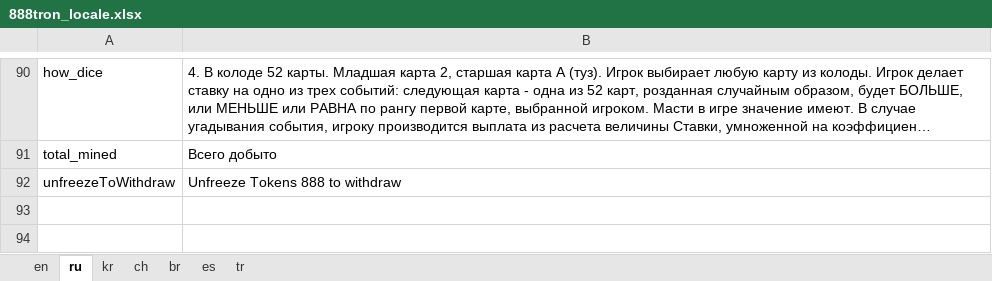
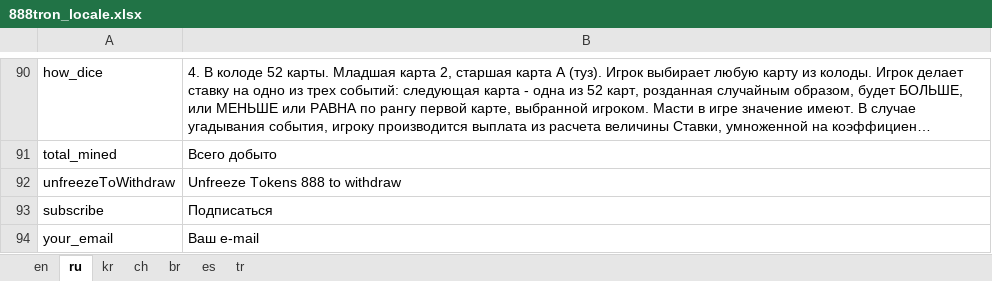
Before and after one commit to 888tron/tronGamesClient, an Excel workbook: locale/888tron_locale.xlsx, sheet ru, drawn as a sheet; only a part is shown, gaps mark what is left out; long unchanged cells end in …; values as stored, in another font and other column widths than the file's, no borders; the diff names each change by its address in the sheet, - before the commit and + after, or states it on an @@ line.

Commit message:
add subscribe form

```diff
--- a/locale/888tron_locale.xlsx (sheet ru)
+++ b/locale/888tron_locale.xlsx (sheet ru)
+row 93: subscribe | Подписаться
+row 94: your_email | Ваш e-mail
```
Also changed, not shown: sheet br, sheet en, sheet ch, sheet tr, sheet kr, sheet es, 9 other files.
